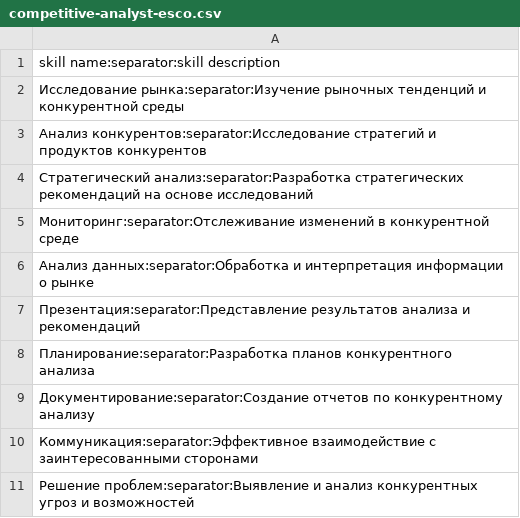
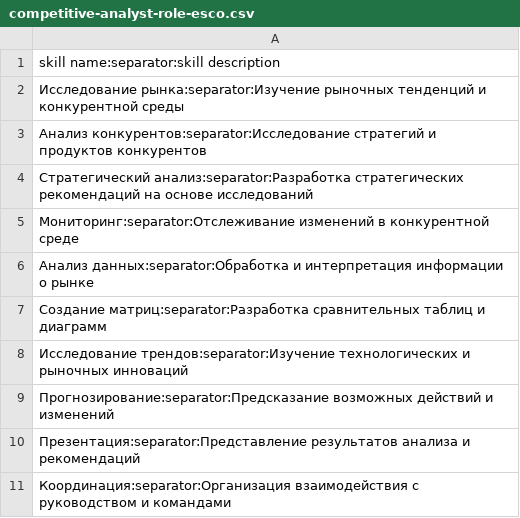
Before and after one commit to Crabbb/roles-management, a CSV file: decomposed/competitive-analyst-role-esco.csv (was decomposed/competitive-analyst-esco.csv), drawn as a sheet.

```diff
--- a/decomposed/competitive-analyst-esco.csv
+++ b/decomposed/competitive-analyst-role-esco.csv
@@ -6,6 +6,6 @@ skill name:separator:skill description
 Анализ данных:separator:Обработка и интерпретация информации о рынке
+Создание матриц:separator:Разработка сравнительных таблиц и диаграмм
+Исследование трендов:separator:Изучение технологических и рыночных инноваций
+Прогнозирование:separator:Предсказание возможных действий и изменений
 Презентация:separator:Представление результатов анализа и рекомендаций
-Планирование:separator:Разработка планов конкурентного анализа
-Документирование:separator:Создание отчетов по конкурентному анализу
-Коммуникация:separator:Эффективное взаимодействие с заинтересованными сторонами
-Решение проблем:separator:Выявление и анализ конкурентных угроз и возможностей
+Координация:separator:Организация взаимодействия с руководством и командами
```
Also changed, not shown: decomposed/ux-researcher-role-esco.csv, 25 other files.
